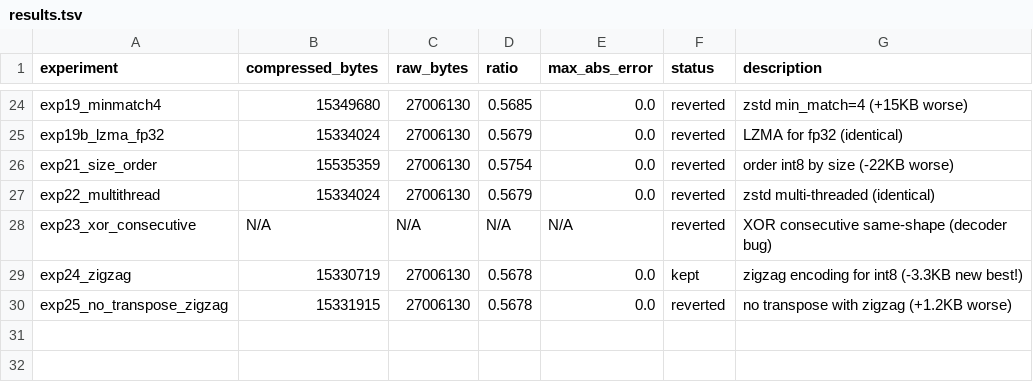
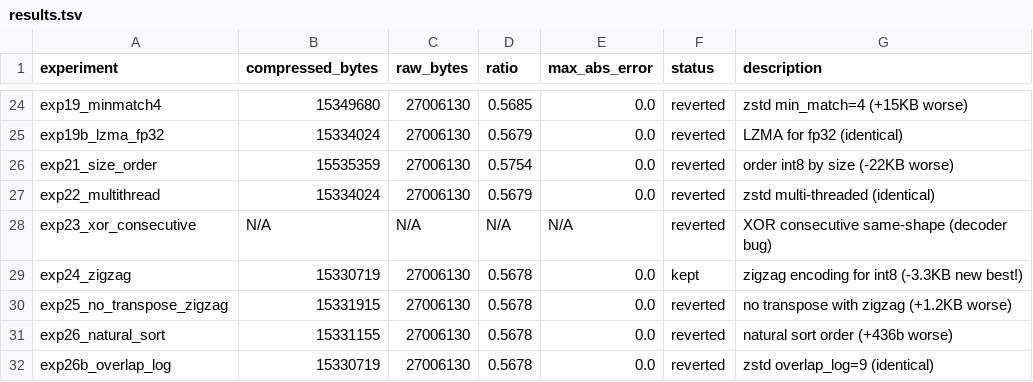
Before and after one commit to joyceyan/serialization_playground, a TSV file: results.tsv, drawn as a sheet; only a part is shown, gaps mark what is left out; the diff names each change by its address in the sheet, - before the commit and + after, or states it on an @@ line.

```diff
--- a/results.tsv
+++ b/results.tsv
+row 31: exp26_natural_sort | 15331155 | 27006130 | 0.5678 | 0.0 | reverted | natural sort order (+436b worse)
+row 32: exp26b_overlap_log | 15330719 | 27006130 | 0.5678 | 0.0 | reverted | zstd overlap_log=9 (identical)
```
